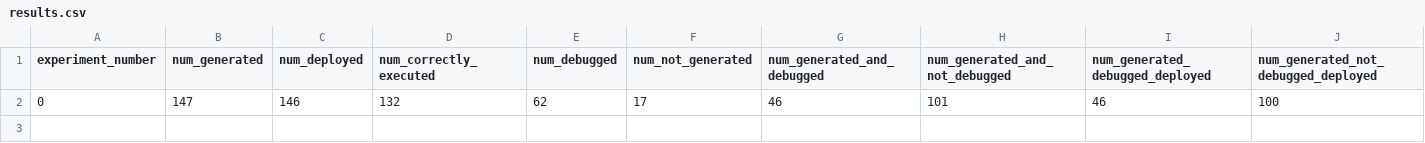
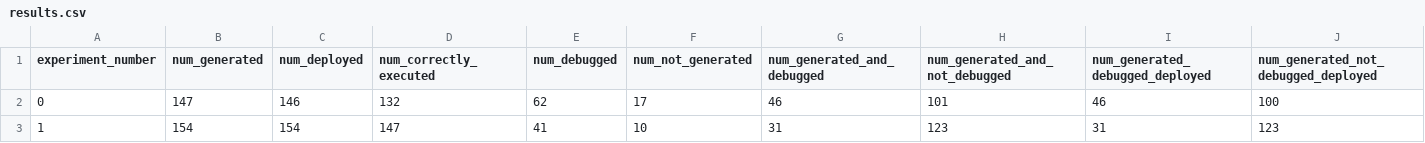
Before and after one commit to martinalupini/Spec2Faas, a CSV file: experiments/system/results.csv, drawn as a sheet; only a part is shown; rows hold the shown columns only; the diff names each change by its address in the sheet, - before the commit and + after, or states it on an @@ line.

Commit message:
System results experiment 1

```diff
--- a/experiments/system/results.csv
+++ b/experiments/system/results.csv
+row 3: 1 | 154 | 154 | 147 | 41 | 10 | 31 | 123 | 31 | 123
```
Also changed, not shown: 31 other files.
